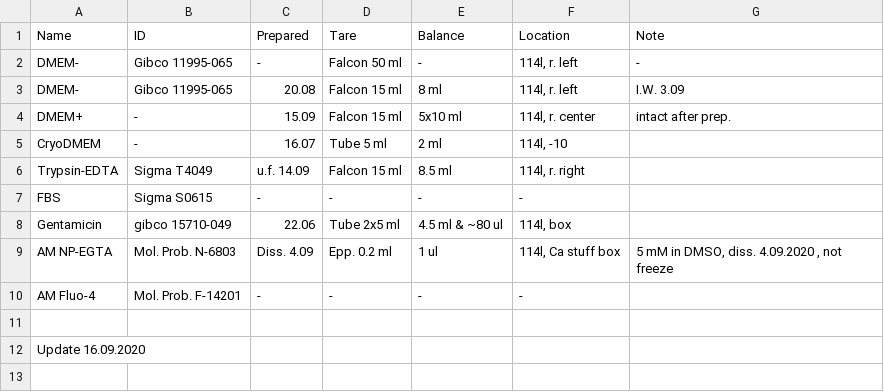
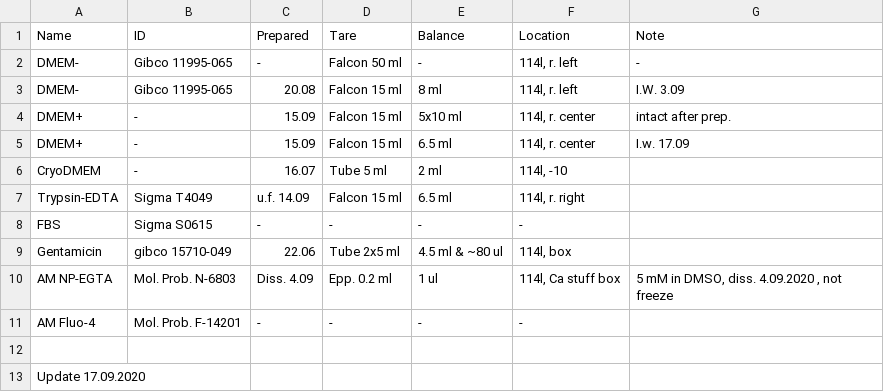
Before and after one commit to sonyann/Labnote, a CSV file: Projects/HPCA/chemicals.csv, drawn as a sheet.

```diff
--- a/Projects/HPCA/chemicals.csv
+++ b/Projects/HPCA/chemicals.csv
@@ -4,4 +4,5 @@ DMEM-,Gibco 11995-065,20.08,Falcon 15 ml,8 ml,"114l, r. left",I.W. 3.09
 DMEM+,-,15.09,Falcon 15 ml,5x10 ml,"114l, r. center",intact after prep.
+DMEM+,-,15.09,Falcon 15 ml,6.5 ml,"114l, r. center",I.w. 17.09
 CryoDMEM,-,16.07,Tube 5 ml,2 ml,"114l, -10",
-Trypsin-EDTA,Sigma T4049,u.f. 14.09,Falcon 15 ml,8.5 ml,"114l, r. right",
+Trypsin-EDTA,Sigma T4049,u.f. 14.09,Falcon 15 ml,6.5 ml,"114l, r. right",
 FBS,Sigma S0615,-,-,-,-,
@@ -11,2 +12,2 @@ AM Fluo-4,Mol. Prob. F-14201,-,-,-,-,
 ,,,,,,
-Update 16.09.2020,,,,,,
+Update 17.09.2020,,,,,,
```
Also changed, not shown: Projects/HPCA/plastic.csv, 2 other files.
